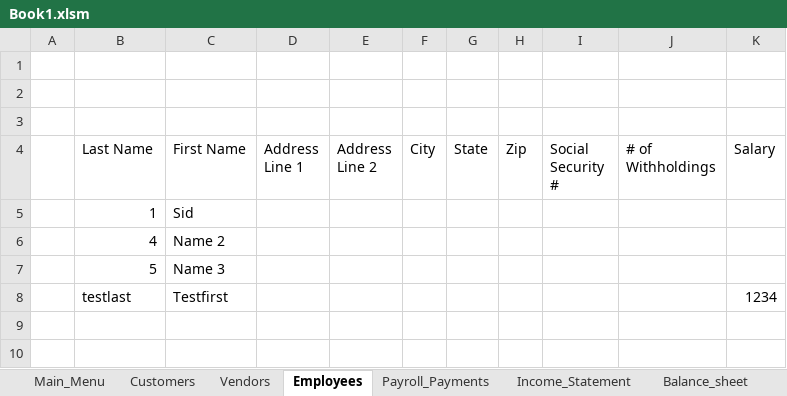
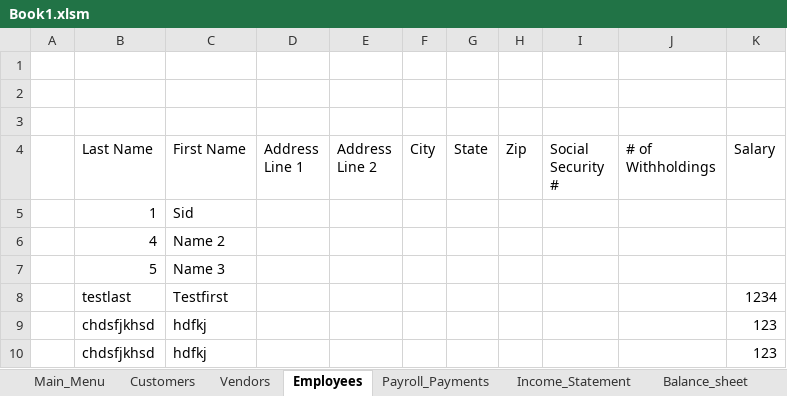
Before and after one commit to sidharthvaitha/TE566, an Excel workbook: Book1.xlsm, sheet Employees, drawn as a sheet; values as stored, in another font and other column widths than the file's, no borders; charts and pictures not drawn; the diff names each change by its address in the sheet, - before the commit and + after, or states it on an @@ line.

```diff
--- a/Book1.xlsm (sheet Employees)
+++ b/Book1.xlsm (sheet Employees)
+row 9:  | chdsfjkhsd | hdfkj |  |  |  |  |  |  |  | 123
+row 10:  | chdsfjkhsd | hdfkj |  |  |  |  |  |  |  | 123
```
Also changed, not shown: sheet Inventory, sheet Purchase_Orders, sheet Payroll_Payments, charts or pictures.
